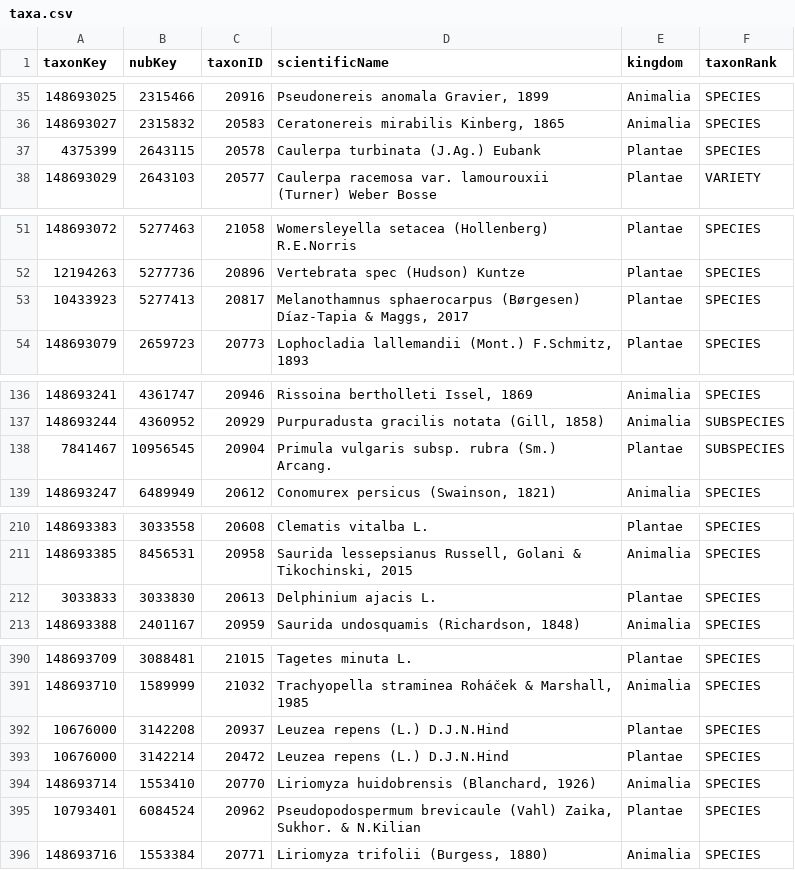
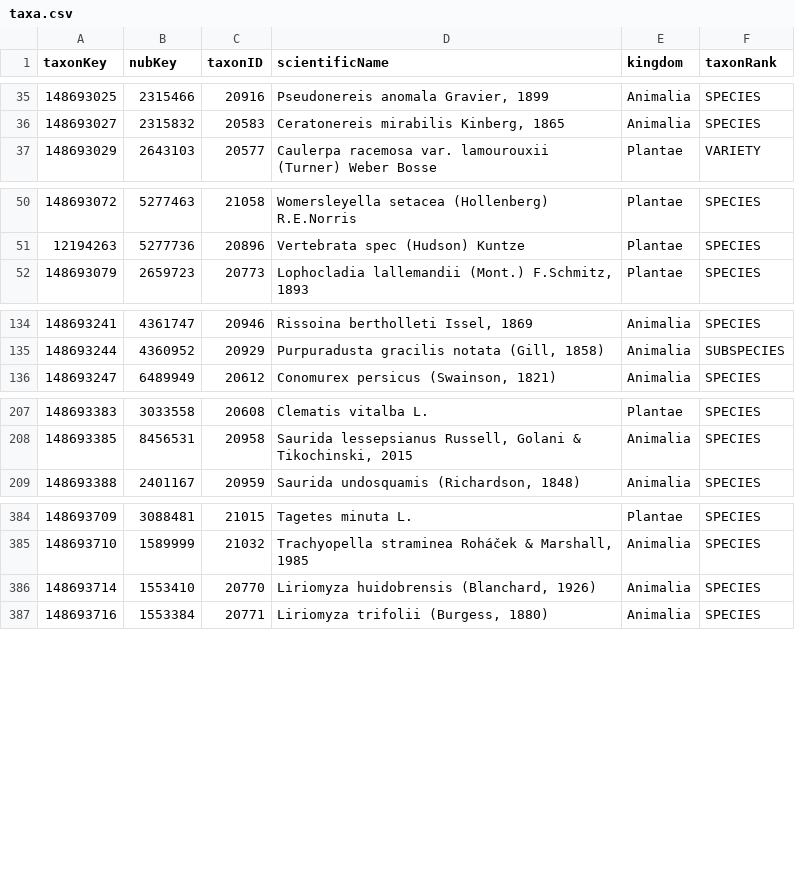
Before and after one commit to onestop-project/unified-europe, a CSV file: data/processed/Cyprus/taxa.csv, drawn as a sheet; only a part is shown, gaps mark what is left out; the diff covers the shown part only; the diff names each change by its address in the sheet, - before the commit and + after, or states it on an @@ line.

```diff
--- a/data/processed/Cyprus/taxa.csv
+++ b/data/processed/Cyprus/taxa.csv
-row 37: 4375399 | 2643115 | 20578 | Caulerpa turbinata (J.Ag.) Eubank | Plantae | SPECIES
-row 53: 10433923 | 5277413 | 20817 | Melanothamnus sphaerocarpus (Børgesen) Díaz-Tapia & Maggs, 2017 | Plantae | SPECIES
-row 138: 7841467 | 10956545 | 20904 | Primula vulgaris subsp. rubra (Sm.) Arcang. | Plantae | SUBSPECIES
-row 212: 3033833 | 3033830 | 20613 | Delphinium ajacis L. | Plantae | SPECIES
-row 392: 10676000 | 3142208 | 20937 | Leuzea repens (L.) D.J.N.Hind | Plantae | SPECIES
-row 393: 10676000 | 3142214 | 20472 | Leuzea repens (L.) D.J.N.Hind | Plantae | SPECIES
-row 395: 10793401 | 6084524 | 20962 | Pseudopodospermum brevicaule (Vahl) Zaika, Sukhor. & N.Kilian | Plantae | SPECIES
```
Also changed, not shown: 4 removed rows elsewhere in this file, data/processed/Cyprus/distributions.csv, data/processed/Greece/notes.csv, 21 other files.
